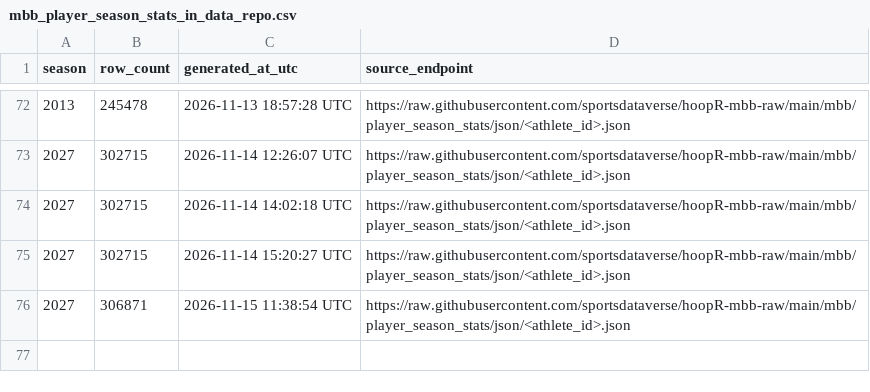
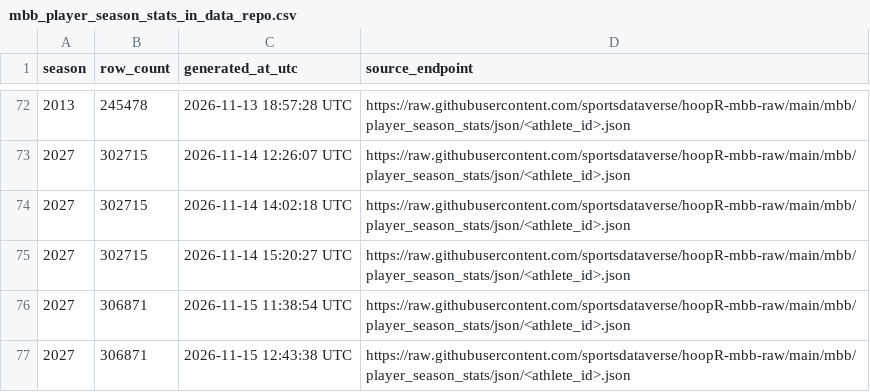
Before and after one commit to sportsdataverse/hoopR-mbb-data, a CSV file: mbb/player_season_stats/mbb_player_season_stats_in_data_repo.csv, drawn as a sheet; only a part is shown, gaps mark what is left out; the diff names each change by its address in the sheet, - before the commit and + after, or states it on an @@ line.

```diff
--- a/mbb/player_season_stats/mbb_player_season_stats_in_data_repo.csv
+++ b/mbb/player_season_stats/mbb_player_season_stats_in_data_repo.csv
+row 77: 2027 | 306871 | 2026-11-15 12:43:38 UTC | https://raw.githubusercontent.com/sportsdataverse/hoopR-mbb-raw/main/mbb/player_season_stats/json/<athlete_id>.json
```
Also changed, not shown: mbb/game_rosters/mbb_game_rosters_in_data_repo.csv, mbb/officials/mbb_officials_in_data_repo.csv, 7 other files.
